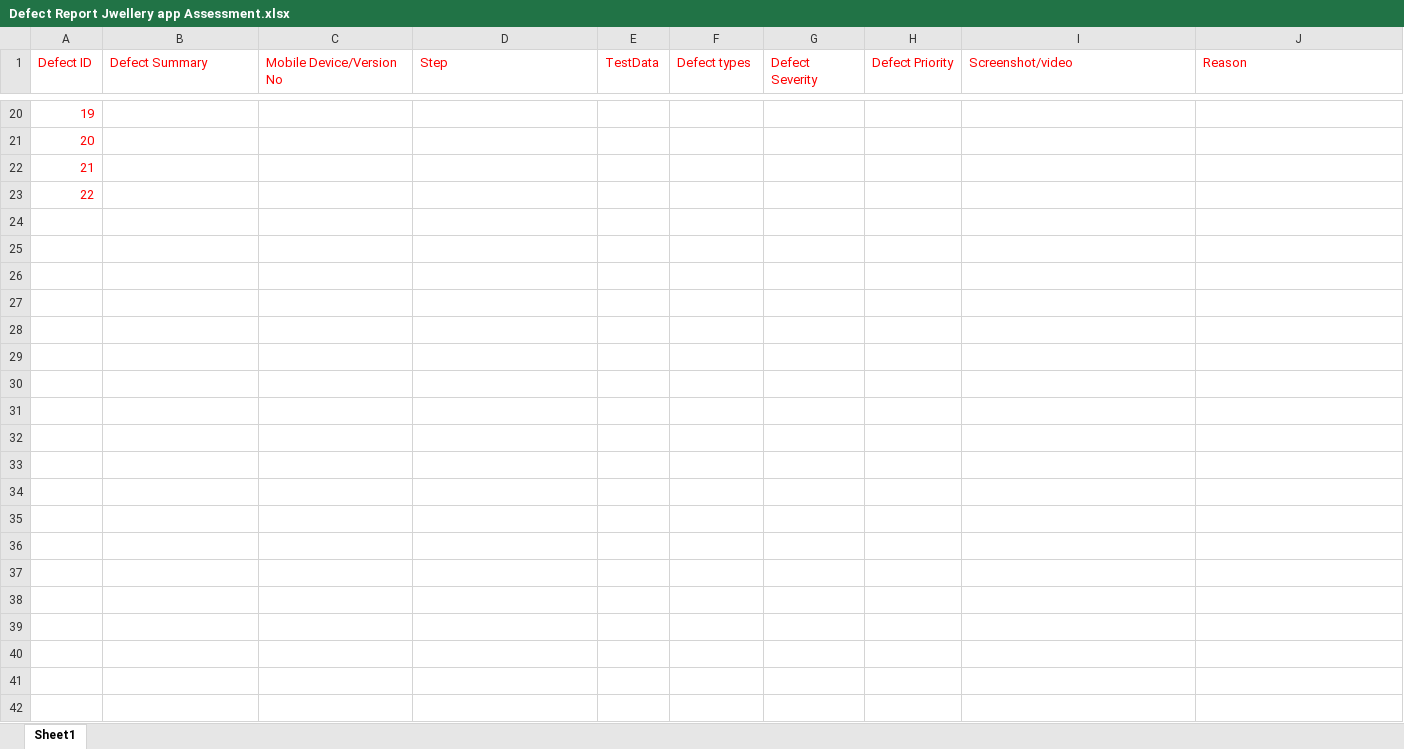
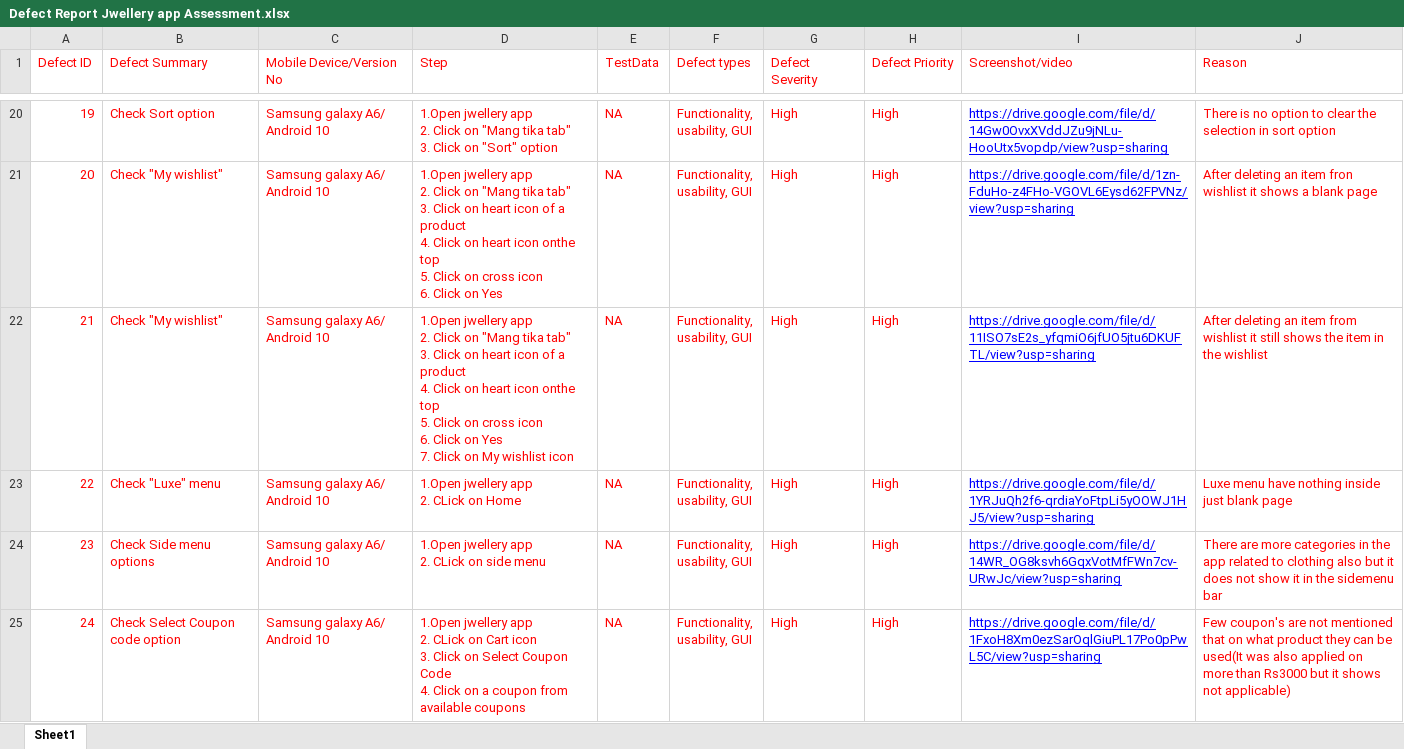
Before and after one commit to hetalshahspare/Hetal-Testing, an Excel workbook: Manual testing Assessment/Defect Report Jwellery app Assessment.xlsx, sheet Sheet1, drawn as a sheet; only a part is shown, gaps mark what is left out; values as stored, in another font and other column widths than the file's, no borders; charts and pictures not drawn; ↵ is a line break in a cell; the diff covers the shown part only; the diff names each change by its address in the sheet, - before the commit and + after, or states it on an @@ line.

Commit message:
Update Defect Report Jwellery app Assessment.xlsx
Defect report jwellery app

```diff
--- a/Manual testing Assessment/Defect Report Jwellery app Assessment.xlsx (sheet Sheet1)
+++ b/Manual testing Assessment/Defect Report Jwellery app Assessment.xlsx (sheet Sheet1)
-B20 (Defect Summary): (empty)
+B20 (Defect Summary): Check Sort option
-C20:C23 (Mobile Device/Version No): (empty)
+C20:C23 (Mobile Device/Version No): Samsung galaxy A6/ Android 10
-D20 (Step): (empty)
+D20 (Step): 1.Open jwellery app ↵ 2. Click on "Mang tika tab" ↵ 3. Click on "Sort" option
-E20:E23 (TestData): (empty)
+E20:E23 (TestData): NA
-F20:F23 (Defect types): (empty)
+F20:F23 (Defect types): Functionality, ↵ usability, GUI
-G20:G23 (Defect Severity): (empty)
+G20:G23 (Defect Severity): High
-H20:H23 (Defect Priority): (empty)
+H20:H23 (Defect Priority): High
-I20 (Screenshot/video): (empty)
+I20 (Screenshot/video): https://drive.google.com/file/d/14Gw0OvxXVddJZu9jNLu-HooUtx5vopdp/view?usp=sharing
-J20 (Reason): (empty)
+J20 (Reason): There is no option to clear the selection in sort option
-B21:B22 (Defect Summary): (empty)
+B21:B22 (Defect Summary): Check "My wishlist"
-D21 (Step): (empty)
+D21 (Step): 1.Open jwellery app ↵ 2. Click on "Mang tika tab" ↵ 3. Click on heart icon of a product ↵ 4. Click on heart icon onthe top ↵ 5. Click on cross icon ↵ 6. Click on Yes
-I21 (Screenshot/video): (empty)
+I21 (Screenshot/video): https://drive.google.com/file/d/1zn-FduHo-z4FHo-VGOVL6Eysd62FPVNz/view?usp=sharing
-J21 (Reason): (empty)
+J21 (Reason): After deleting an item fron wishlist it shows a blank page
-D22 (Step): (empty)
+D22 (Step): 1.Open jwellery app ↵ 2. Click on "Mang tika tab" ↵ 3. Click on heart icon of a product ↵ 4. Click on heart icon onthe top ↵ 5. Click on cross icon ↵ 6. Click on Yes ↵ 7. Click on My wishlist icon
-I22 (Screenshot/video): (empty)
+I22 (Screenshot/video): https://drive.google.com/file/d/11ISO7sE2s_yfqmiO6jfUO5jtu6DKUFTL/view?usp=sharing
-J22 (Reason): (empty)
+J22 (Reason): After deleting an item from wishlist it still shows the item in the wishlist
-B23 (Defect Summary): (empty)
+B23 (Defect Summary): Check "Luxe" menu
-D23 (Step): (empty)
+D23 (Step): 1.Open jwellery app ↵ 2. CLick on Home
-I23 (Screenshot/video): (empty)
+I23 (Screenshot/video): https://drive.google.com/file/d/1YRJuQh2f6-qrdiaYoFtpLi5yOOWJ1HJ5/view?usp=sharing
-J23 (Reason): (empty)
+J23 (Reason): Luxe menu have nothing inside just blank page
+row 24: 23 | Check Side menu options | Samsung galaxy A6/ Android 10 | 1.Open jwellery app ↵ 2. CLick on side menu | NA | Functionality, ↵ usability, GUI | High | High | https://drive.google.com/file/d/14WR_OG8ksvh6GqxVotMfFWn7cv-URwJc/view?usp=sharing | There are more categories in the app related to clothing also but it does not show it in the sidemenu bar
+row 25: 24 | Check Select Coupon code option | Samsung galaxy A6/ Android 10 | 1.Open jwellery app ↵ 2. CLick on Cart icon ↵ 3. Click on Select Coupon Code ↵ 4. Click on a coupon from available coupons | NA | Functionality, ↵ usability, GUI | High | High | https://drive.google.com/file/d/1FxoH8Xm0ezSarOqlGiuPL17Po0pPwL5C/view?usp=sharing | Few coupon's are not mentioned that on what product they can be used(It was also applied on more than Rs3000 but it shows not applicable)
```
Also changed, not shown: 6 added rows and 47 edited cells elsewhere in this sheet.
